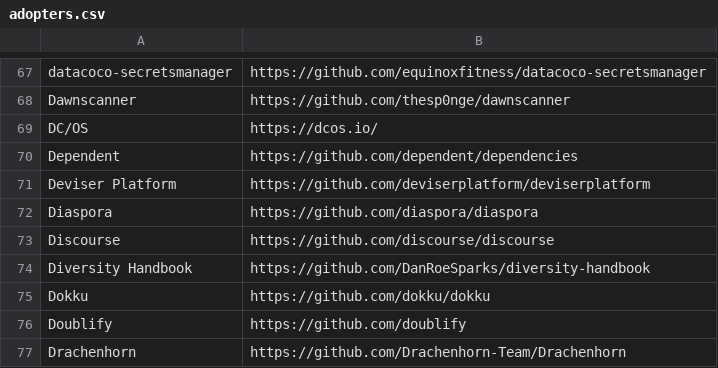
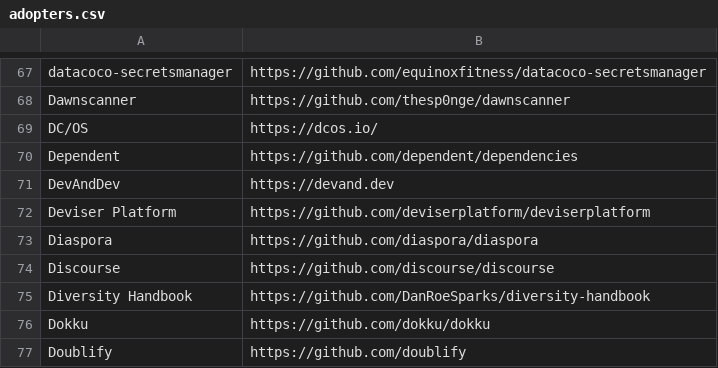
Before and after one commit to EthicalSource/contributor_covenant, a CSV file: static/adopters.csv, drawn as a sheet; only a part is shown, gaps mark what is left out; the shorter side is filled out with more unchanged rows.

Commit message:
Add DevAndDev to adopters.csv

```diff
--- a/static/adopters.csv
+++ b/static/adopters.csv
@@ -70,2 +70,3 @@ DC/OS, https://dcos.io/
 Dependent, https://github.com/dependent/dependencies
+DevAndDev, https://devand.dev
 Deviser Platform, https://github.com/deviserplatform/deviserplatform
```
